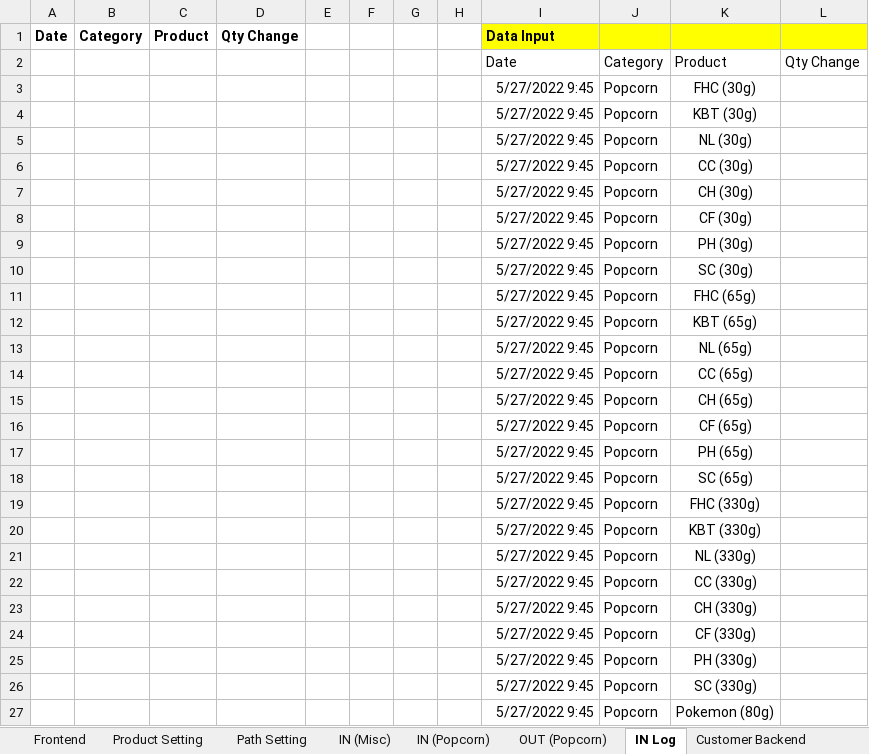
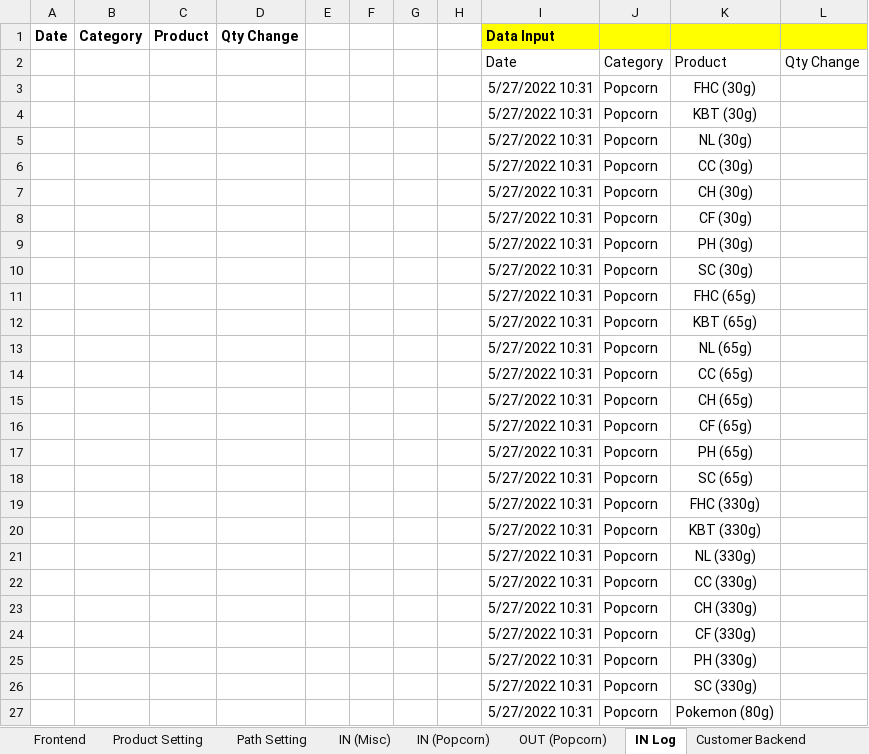
Before and after one commit to TKG-IT-team/Inventory-System, an Excel workbook: prototypeTest.xlsm, sheet IN Log, drawn as a sheet; values as stored, in another font and other column widths than the file's, no borders; charts and pictures not drawn; the diff names each change by its address in the sheet, - before the commit and + after, or states it on an @@ line.

```diff
--- a/prototypeTest.xlsm (sheet IN Log)
+++ b/prototypeTest.xlsm (sheet IN Log)
-I3:I27 (Data Input): 5/27/2022 9:45
+I3:I27 (Data Input): 5/27/2022 10:31
```
Also changed, not shown: sheet OUT (Popcorn), other sheet tabs.
